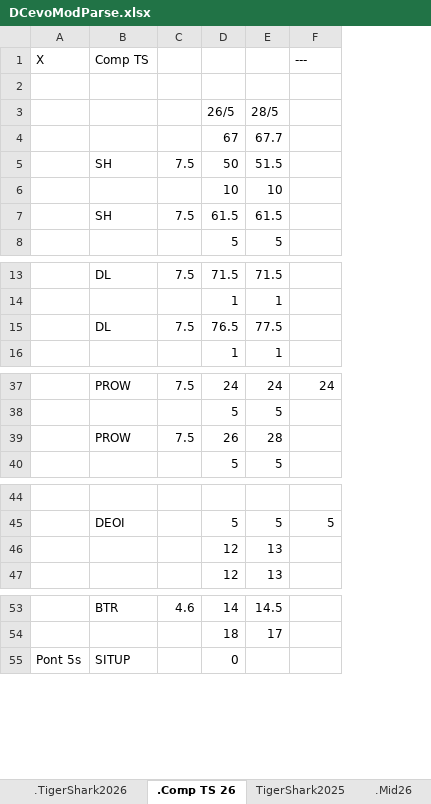
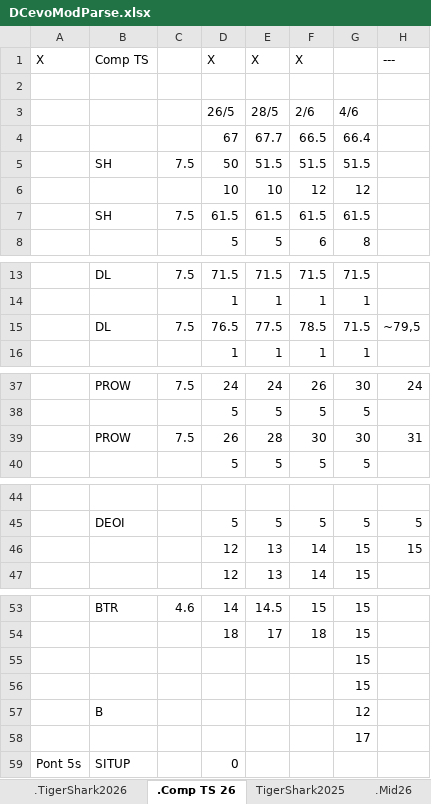
Before and after one commit to GuillBuj/fitlogtimer, an Excel workbook: docs/DCevoModParse.xlsx, sheet .Comp TS 26, drawn as a sheet; only a part is shown, gaps mark what is left out; values as stored, in another font and other column widths than the file's, no cell formats; charts and pictures not drawn; addresses are those after the commit; the diff names each change by its address in the sheet, - before the commit and + after, or states it on an @@ line.

```diff
--- a/docs/DCevoModParse.xlsx (sheet .Comp TS 26)
+++ b/docs/DCevoModParse.xlsx (sheet .Comp TS 26)
+column F, rows 1-8: X |  | 2/6 | 66.5 | 51.5 | 12 | 61.5 | 6; rows 13-16: 71.5 | 1 | 78.5 | 1; rows 37-40: 26 | 5 | 30 | 5; rows 45-47: 5 | 14 | 14; rows 53-54: 15 | 18
+column G, rows 3-8: 4/6 | 66.4 | 51.5 | 12 | 61.5 | 8; rows 13-16: 71.5 | 1 | 71.5 | 1; rows 37-40: 30 | 5 | 30 | 5; rows 45-47: 5 | 15 | 15; rows 53-54: 15 | 15
-D1: (empty)
+D1: X
-E1: (empty)
+E1: X
-H15: (empty)
+H15: ~79,5
-H39: (empty)
+H39: 31
-H46: (empty)
+H46: 15
+row 55:  |  |  |  |  |  | 15
+row 56:  |  |  |  |  |  | 15
+row 57:  | B |  |  |  |  | 12
+row 58:  |  |  |  |  |  | 17
```
Also changed, not shown: sheet .TigerShark2026, sheet TigerShark2025, cell formats, charts or pictures, 3 other files.
